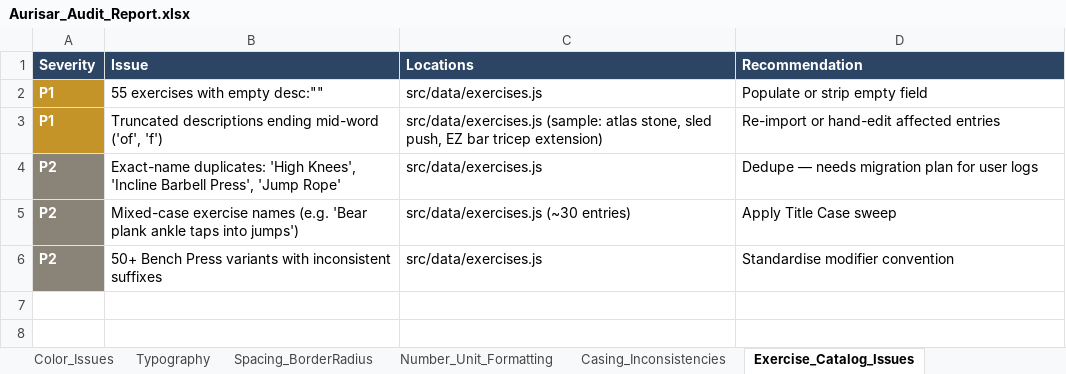
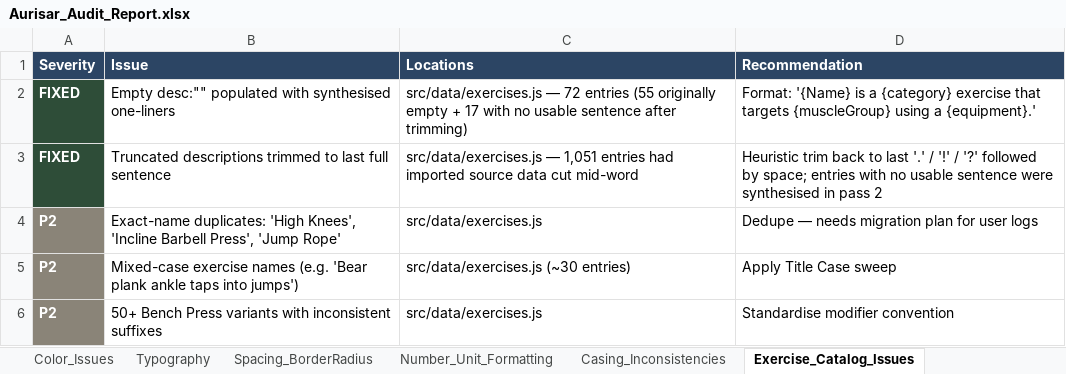
Before and after one commit to Brandonla3/aurisar-app, an Excel workbook: Aurisar_Audit_Report.xlsx, sheet Exercise_Catalog_Issues, drawn as a sheet; values as stored, in another font and other column widths than the file's, no borders; removed rows and columns are numbered as before the commit, all else as after; the diff names each change by its address in the sheet, - before the commit and + after, or states it on an @@ line.

```diff
--- a/Aurisar_Audit_Report.xlsx (sheet Exercise_Catalog_Issues)
+++ b/Aurisar_Audit_Report.xlsx (sheet Exercise_Catalog_Issues)
-row 2: P1 | 55 exercises with empty desc:"" | src/data/exercises.js | Populate or strip empty field
-row 3: P1 | Truncated descriptions ending mid-word ('of', 'f') | src/data/exercises.js (sample: atlas stone, sled push, EZ bar tricep extension) | Re-import or hand-edit affected entries
+row 2: FIXED | Empty desc:"" populated with synthesised one-liners | src/data/exercises.js — 72 entries (55 originally empty + 17 with no usable sentence after trimming) | Format: '{Name} is a {category} exercise that targets {muscleGroup} using a {equipment}.'
+row 3: FIXED | Truncated descriptions trimmed to last full sentence | src/data/exercises.js — 1,051 entries had imported source data cut mid-word | Heuristic trim back to last '.' / '!' / '?' followed by space; entries with no usable sentence were synthesised in pass 2
```
Also changed, not shown: sheet Recommendations, sheet Summary, 2 other files.
